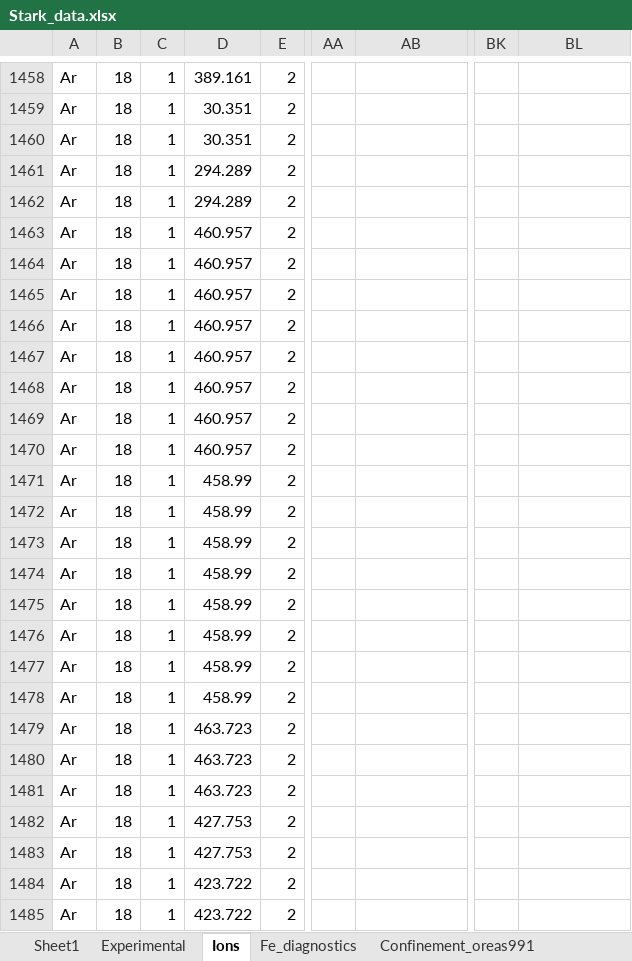
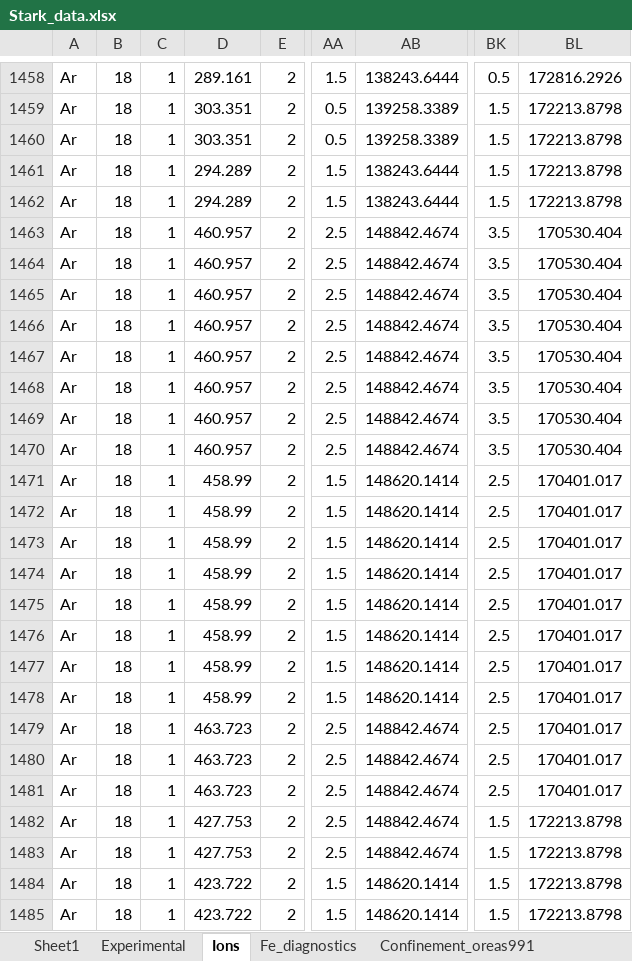
Before and after one commit to alezakuskin/Stark_ML, an Excel workbook: Source_files/Stark_data.xlsx, sheet Ions, drawn as a sheet; only a part is shown, gaps mark what is left out; values as stored, in another font and other column widths than the file's, no borders; the diff covers the shown part only; the diff names each change by its address in the sheet, - before the commit and + after, or states it on an @@ line.

```diff
--- a/Source_files/Stark_data.xlsx (sheet Ions)
+++ b/Source_files/Stark_data.xlsx (sheet Ions)
-D1458: 389.161
+D1458: 289.161
-AA1458: (empty)
+AA1458: 1.5
-AB1458: (empty)
+AB1458: 138243.6444
-BK1458: (empty)
+BK1458: 0.5
-BL1458: (empty)
+BL1458: 172816.2926
-D1459:D1460: 30.351
+D1459:D1460: 303.351
-AA1459:AA1460: (empty)
+AA1459:AA1460: 0.5
-AB1459:AB1460: (empty)
+AB1459:AB1460: 139258.3389
-BK1459:BK1462: (empty)
+BK1459:BK1462: 1.5
-BL1459:BL1462: (empty)
+BL1459:BL1462: 172213.8798
-AA1461:AA1462: (empty)
+AA1461:AA1462: 1.5
-AB1461:AB1462: (empty)
+AB1461:AB1462: 138243.6444
-AA1463:AA1470: (empty)
+AA1463:AA1470: 2.5
-AB1463:AB1470: (empty)
+AB1463:AB1470: 148842.4674
-BK1463:BK1470: (empty)
+BK1463:BK1470: 3.5
-BL1463:BL1470: (empty)
+BL1463:BL1470: 170530.404
-AA1471:AA1478: (empty)
+AA1471:AA1478: 1.5
-AB1471:AB1478: (empty)
+AB1471:AB1478: 148620.1414
-BK1471:BK1481: (empty)
+BK1471:BK1481: 2.5
-BL1471:BL1481: (empty)
+BL1471:BL1481: 170401.017
-AA1479:AA1483: (empty)
+AA1479:AA1483: 2.5
-AB1479:AB1483: (empty)
+AB1479:AB1483: 148842.4674
-BK1482:BK1485: (empty)
+BK1482:BK1485: 1.5
-BL1482:BL1485: (empty)
+BL1482:BL1485: 172213.8798
-AA1484:AA1485: (empty)
+AA1484:AA1485: 1.5
-AB1484:AB1485: (empty)
+AB1484:AB1485: 148620.1414
```
Also changed, not shown: 486 edited cells elsewhere in this sheet.
